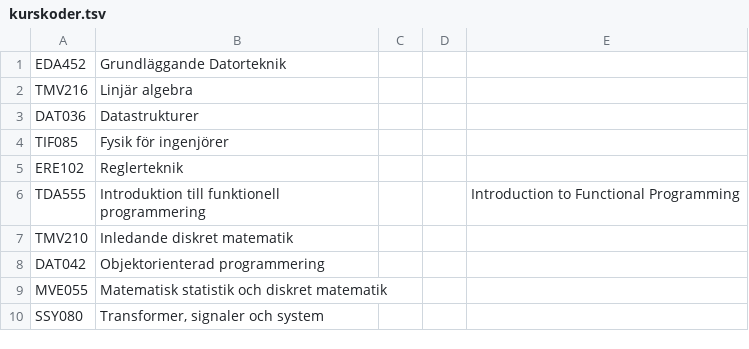
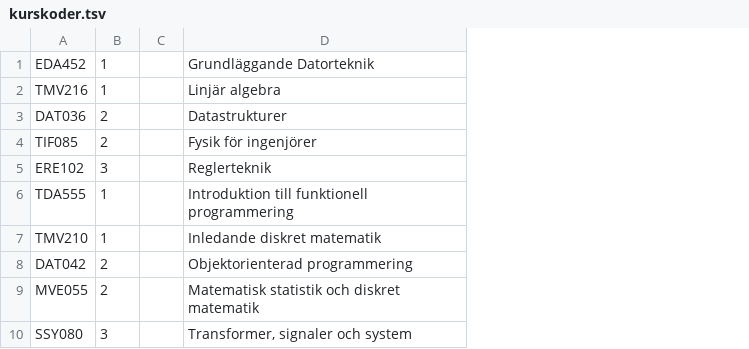
Before and after one commit to dtekcth/snd-tentastat, a TSV file: kurskoder.tsv, drawn as a sheet; removed rows and columns are numbered as before the commit, all else as after; the diff names each change by its address in the sheet, - before the commit and + after, or states it on an @@ line.

```diff
--- a/kurskoder.tsv
+++ b/kurskoder.tsv
+column B, rows 1-10: 1 | 1 | 2 | 2 | 3 | 1 | 1 | 2 | 2 | 3
+column C, empty
-column C, empty
-column D, empty
-column E, row 6: Introduction to Functional Programming
```
Also changed, not shown: 4 other files.
